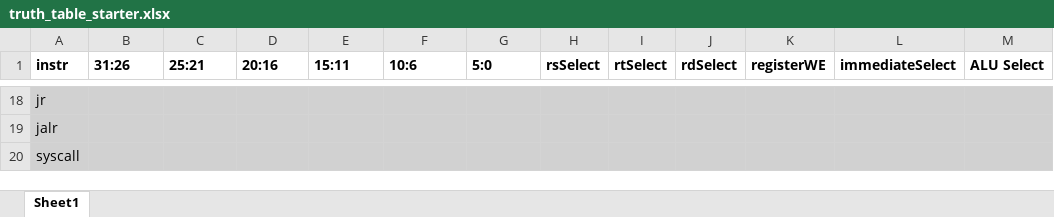
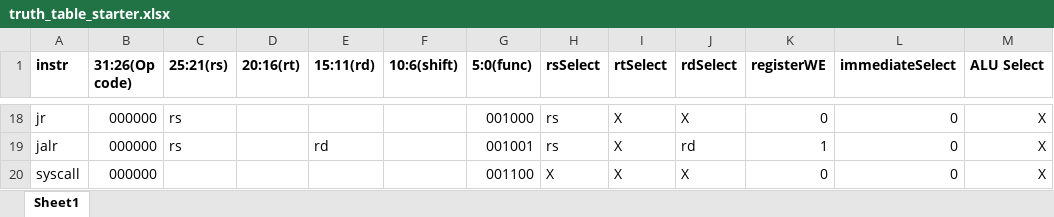
Before and after one commit to Nikoloz2cs/Assembly-Assembler, an Excel workbook: Checkpoint_2/truth_table_starter.xlsx, sheet Sheet1, drawn as a sheet; only a part is shown, gaps mark what is left out; values as stored, in another font and other column widths than the file's, no borders; the diff covers the shown part only; the diff names each change by its address in the sheet, - before the commit and + after, or states it on an @@ line.

```diff
--- a/Checkpoint_2/truth_table_starter.xlsx (sheet Sheet1)
+++ b/Checkpoint_2/truth_table_starter.xlsx (sheet Sheet1)
-B1: 31:26
+B1: 31:26(Op code)
-C1: 25:21
+C1: 25:21(rs)
-D1: 20:16
+D1: 20:16(rt)
-E1: 15:11
+E1: 15:11(rd)
-F1: 10:6
+F1: 10:6(shift)
-G1: 5:0
+G1: 5:0(func)
-A18:M20 fill: #D1D1D1
+A18:M20 fill: none
-B18:B20 (31:26(Op code)): (empty)
+B18:B20 (31:26(Op code)): 000000
-C18:C19 (25:21(rs)): (empty)
+C18:C19 (25:21(rs)): rs
-G18 (5:0(func)): (empty)
+G18 (5:0(func)): 001000
-H18:H19 (rsSelect): (empty)
+H18:H19 (rsSelect): rs
-I18:I20 (rtSelect): (empty)
+I18:I20 (rtSelect): X
-J18 (rdSelect): (empty)
+J18 (rdSelect): X
-K18 (registerWE): (empty)
+K18 (registerWE): 0
-L18:L20 (immediateSelect): (empty)
+L18:L20 (immediateSelect): 0
-M18:M20 (ALU Select): (empty)
+M18:M20 (ALU Select): X
-E19 (15:11(rd)): (empty)
+E19 (15:11(rd)): rd
-G19 (5:0(func)): (empty)
+G19 (5:0(func)): 001001
-J19 (rdSelect): (empty)
+J19 (rdSelect): rd
-K19 (registerWE): (empty)
+K19 (registerWE): 1
-G20 (5:0(func)): (empty)
+G20 (5:0(func)): 001100
-H20 (rsSelect): (empty)
+H20 (rsSelect): X
-J20 (rdSelect): (empty)
+J20 (rdSelect): X
-K20 (registerWE): (empty)
+K20 (registerWE): 0
```
Also changed, not shown: 127 edited cells, cell formats and merged cells elsewhere in this sheet, 1 other file.
